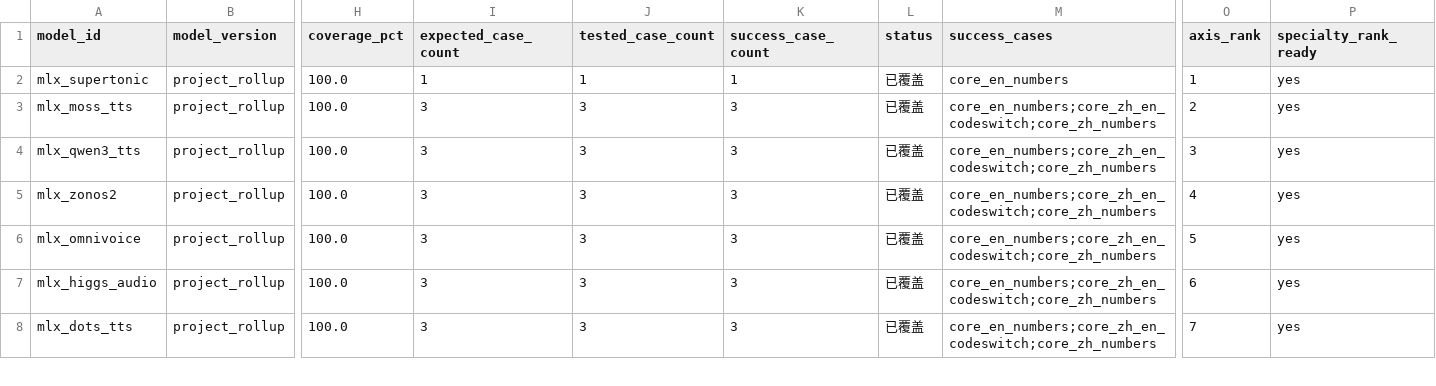
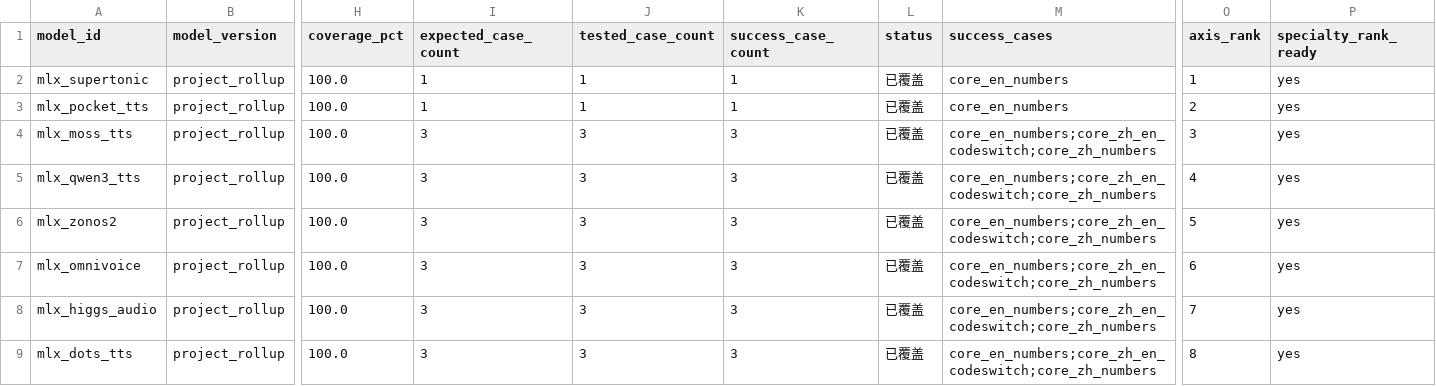
Before and after one commit to vanch007/mlx-tts-benchmarks, a CSV file: reports/v02_plus_vieneu_lux_scenema_20260610_091619_capability_hexagon_specialty.csv, drawn as a sheet; only a part is shown, gaps mark what is left out; addresses are those after the commit; rows hold the shown columns only; the diff covers the shown part only; the diff names each change by its address in the sheet, - before the commit and + after, or states it on an @@ line.

```diff
--- a/reports/v02_plus_vieneu_lux_scenema_20260610_091619_capability_hexagon_specialty.csv
+++ b/reports/v02_plus_vieneu_lux_scenema_20260610_091619_capability_hexagon_specialty.csv
+row 3: mlx_pocket_tts | project_rollup | 100.0 | 1 | 1 | 1 | 已覆盖 | core_en_numbers | 2 | yes
-O4 (axis_rank): 2
+O4 (axis_rank): 3
-O5 (axis_rank): 3
+O5 (axis_rank): 4
-O6 (axis_rank): 4
+O6 (axis_rank): 5
-O7 (axis_rank): 5
+O7 (axis_rank): 6
-O8 (axis_rank): 6
+O8 (axis_rank): 7
-O9 (axis_rank): 7
+O9 (axis_rank): 8
```
Also changed, not shown: 5 added rows and 50 edited cells elsewhere in this file, reports/local_open_tts_inventory.csv, reports/v02_plus_vieneu_lux_scenema_20260610_091619_audio_anomalies.csv, 27 other files.
